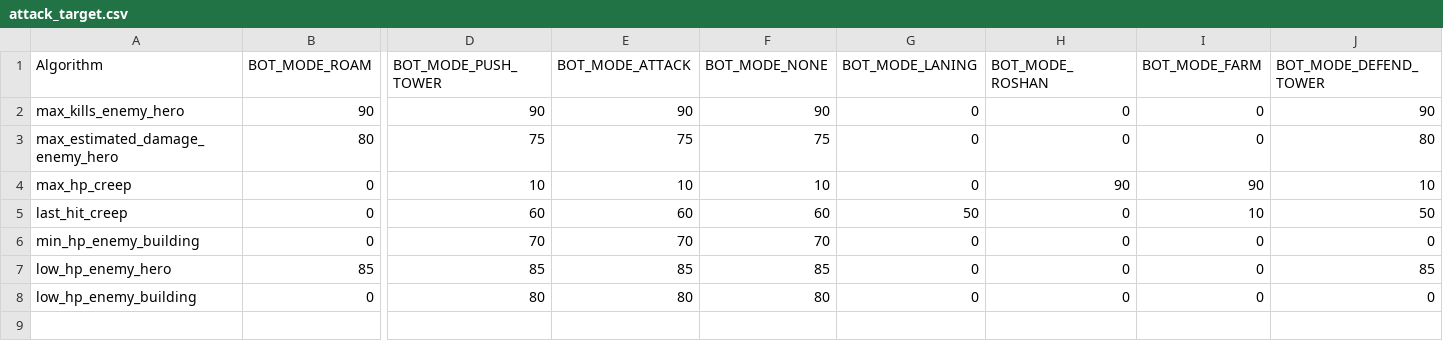
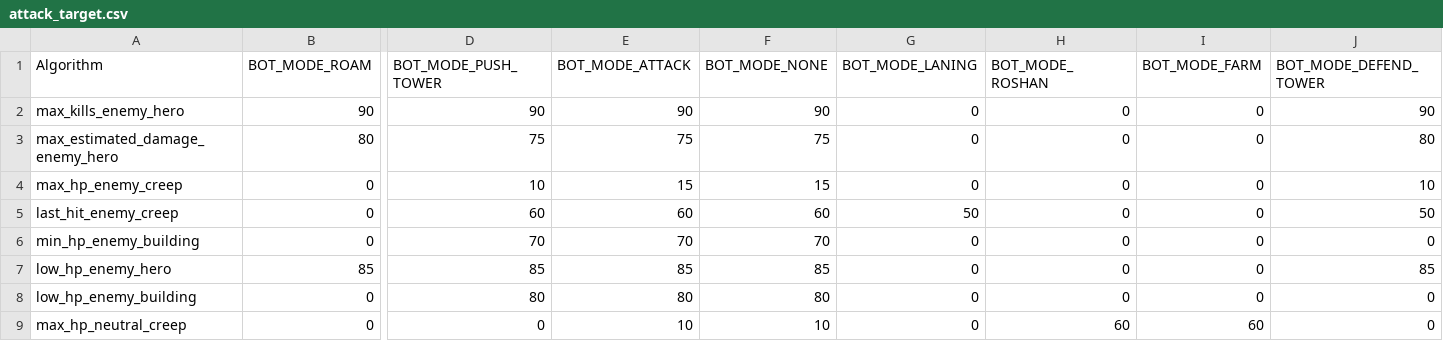
Before and after one commit to ellysh/dota2-combo-bots, a CSV file: generator/database/csv/attack_target.csv, drawn as a sheet; only a part is shown, gaps mark what is left out; rows hold the shown columns only; the diff names each change by its address in the sheet, - before the commit and + after, or states it on an @@ line.

Commit message:
Add separate attack algorithm for neutral creeps

```diff
--- a/generator/database/csv/attack_target.csv
+++ b/generator/database/csv/attack_target.csv
-A4 (Algorithm): max_hp_creep
+A4 (Algorithm): max_hp_enemy_creep
-E4 (BOT_MODE_ATTACK): 10
+E4 (BOT_MODE_ATTACK): 15
-F4 (BOT_MODE_NONE): 10
+F4 (BOT_MODE_NONE): 15
-H4 (BOT_MODE_ROSHAN): 90
+H4 (BOT_MODE_ROSHAN): 0
-I4 (BOT_MODE_FARM): 90
+I4 (BOT_MODE_FARM): 0
-A5 (Algorithm): last_hit_creep
+A5 (Algorithm): last_hit_enemy_creep
-I5 (BOT_MODE_FARM): 10
+I5 (BOT_MODE_FARM): 0
+row 9: max_hp_neutral_creep | 0 | 0 | 10 | 10 | 0 | 60 | 60 | 0
```
Also changed, not shown: 7 other files.
